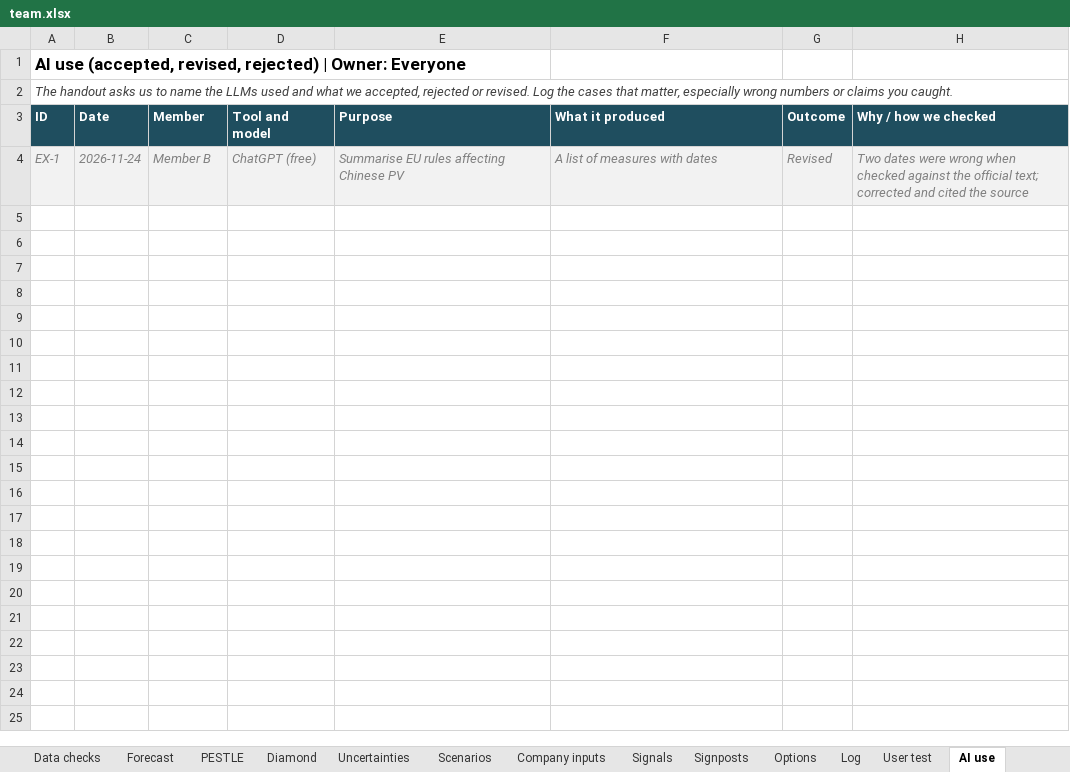
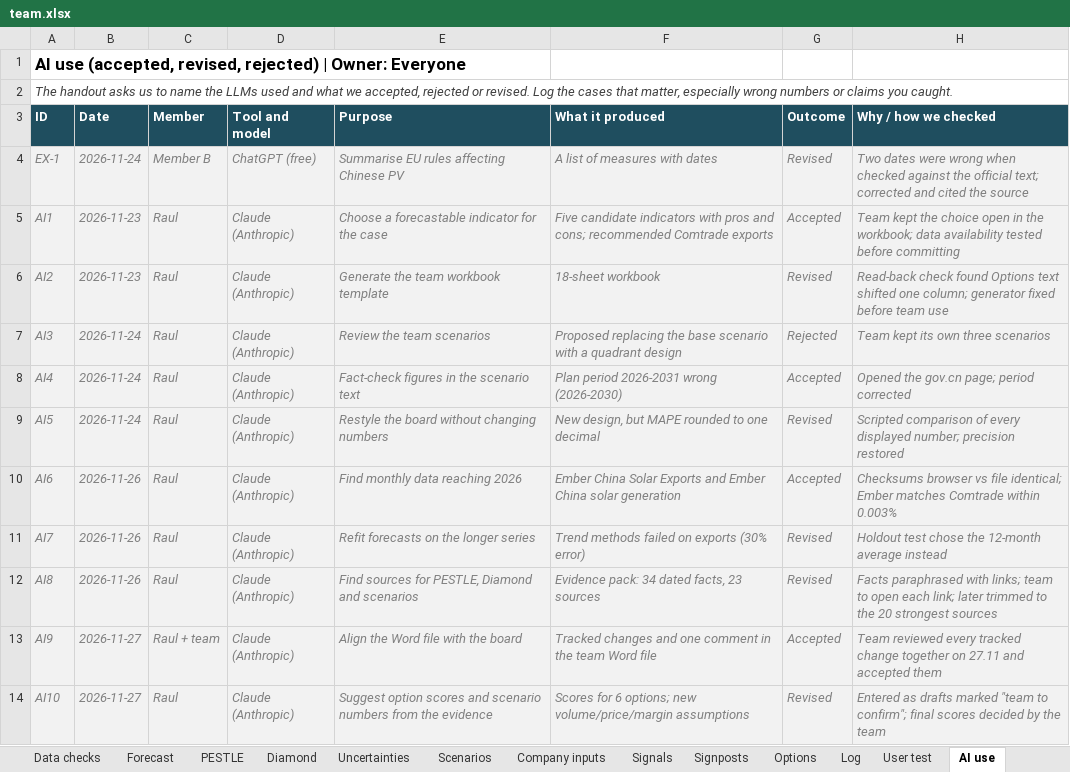
Before and after one commit to raulnjjoshi-hub/china-solar-bi, an Excel workbook: content/team.xlsx, sheet AI use, drawn as a sheet; values as stored, in another font and other column widths than the file's, no borders; the diff names each change by its address in the sheet, - before the commit and + after, or states it on an @@ line.

```diff
--- a/content/team.xlsx (sheet AI use)
+++ b/content/team.xlsx (sheet AI use)
+row 5: AI1 | 2026-11-23 | Raul | Claude (Anthropic) | Choose a forecastable indicator for the case | Five candidate indicators with pros and cons; recommended Comtrade exports | Accepted | Team kept the choice open in the workbook; data availability tested before committing
+row 6: AI2 | 2026-11-23 | Raul | Claude (Anthropic) | Generate the team workbook template | 18-sheet workbook | Revised | Read-back check found Options text shifted one column; generator fixed before team use
+row 7: AI3 | 2026-11-24 | Raul | Claude (Anthropic) | Review the team scenarios | Proposed replacing the base scenario with a quadrant design | Rejected | Team kept its own three scenarios
+row 8: AI4 | 2026-11-24 | Raul | Claude (Anthropic) | Fact-check figures in the scenario text | Plan period 2026-2031 wrong (2026-2030) | Accepted | Opened the gov.cn page; period corrected
+row 9: AI5 | 2026-11-24 | Raul | Claude (Anthropic) | Restyle the board without changing numbers | New design, but MAPE rounded to one decimal | Revised | Scripted comparison of every displayed number; precision restored
+row 10: AI6 | 2026-11-26 | Raul | Claude (Anthropic) | Find monthly data reaching 2026 | Ember China Solar Exports and Ember China solar generation | Accepted | Checksums browser vs file identical; Ember matches Comtrade within 0.003%
+row 11: AI7 | 2026-11-26 | Raul | Claude (Anthropic) | Refit forecasts on the longer series | Trend methods failed on exports (30% error) | Revised | Holdout test chose the 12-month average instead
+row 12: AI8 | 2026-11-26 | Raul | Claude (Anthropic) | Find sources for PESTLE, Diamond and scenarios | Evidence pack: 34 dated facts, 23 sources | Revised | Facts paraphrased with links; team to open each link; later trimmed to the 20 strongest sources
+row 13: AI9 | 2026-11-27 | Raul + team | Claude (Anthropic) | Align the Word file with the board | Tracked changes and one comment in the team Word file | Accepted | Team reviewed every tracked change together on 27.11 and accepted them
+row 14: AI10 | 2026-11-27 | Raul | Claude (Anthropic) | Suggest option scores and scenario numbers from the evidence | Scores for 6 options; new volume/price/margin assumptions | Revised | Entered as drafts marked "team to confirm"; final scores decided by the team
```
Also changed, not shown: sheet Log, 4 other files.
